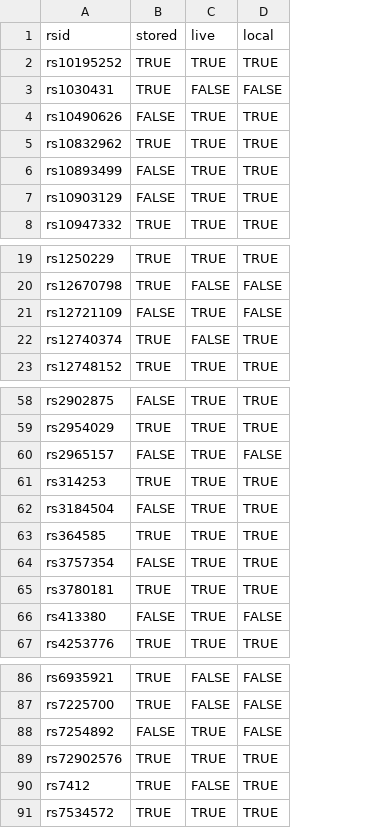
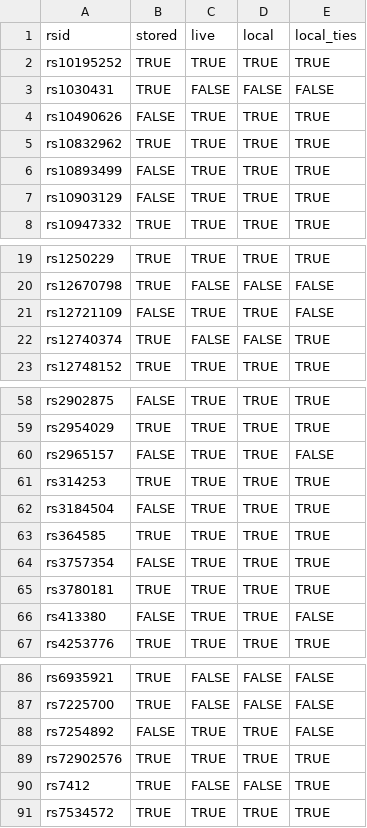
Before and after one commit to AliiReezaa/mr_studio_repo, a CSV file: validation/hemani2018/instruments.csv, drawn as a sheet; only a part is shown, gaps mark what is left out; the diff covers the shown part only; the diff names each change by its address in the sheet, - before the commit and + after, or states it on an @@ line.

Commit message:
Match the OpenGWAS server when P values tie, plus a tie sensitivity analysis
Local clumping now gives PLINK the P values as they are, as ieugwasr::ld_clump_local and the OpenGWAS server do: among equal P values (for example P values OpenGWAS stores as 1e-200) PLINK keeps the variant that comes first in the reference panel. The earlier |beta/SE| tie-break is now a labelled sensitivity analysis. When candidates share a P value, MR Studio clumps them a second time with the larger |beta/SE| first and records where the tie changed the instruments; OpenGWAS outcome lookups also fetch those alternative variants. The Instrument review screen shows a Tied P values section with a "Run with the strongest variant" button (own pair folder, scripts and replay check), and the Check screen, Methods and Results describe the ties and the sensitivity estimate. With server clumping, ties cannot be checked; the app says so. Tests updated and added (316 pass).

Validation study 2 rerun on OpenGWAS data: stored (75), live (79) and local (79) clumping and the tie sensitivity analysis (76) all equal TwoSampleMR and ieugwasr, estimates within 5.0e-16, replays identical. README, results.csv and instruments.csv updated; dry-run output is no longer written into the repository.

```diff
--- a/validation/hemani2018/instruments.csv
+++ b/validation/hemani2018/instruments.csv
+column E (local_ties), rows 2-8: TRUE | FALSE | TRUE | TRUE | TRUE | TRUE | TRUE; rows 19-23: TRUE | FALSE | FALSE | TRUE | TRUE; rows 58-67: TRUE | TRUE | FALSE | TRUE | TRUE | TRUE | TRUE | TRUE | FALSE | TRUE; rows 86-91: FALSE | FALSE | FALSE | TRUE | TRUE | TRUE
-D21 (local): FALSE
+D21 (local): TRUE
-D22 (local): TRUE
+D22 (local): FALSE
-D60 (local): FALSE
+D60 (local): TRUE
-D66 (local): FALSE
+D66 (local): TRUE
-D88 (local): FALSE
+D88 (local): TRUE
-D90 (local): TRUE
+D90 (local): FALSE
```
Also changed, not shown: 3 edited cells elsewhere in this file, validation/hemani2018/results.csv, 10 other files.
